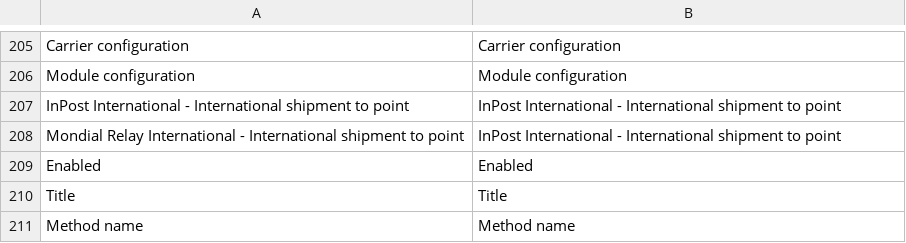
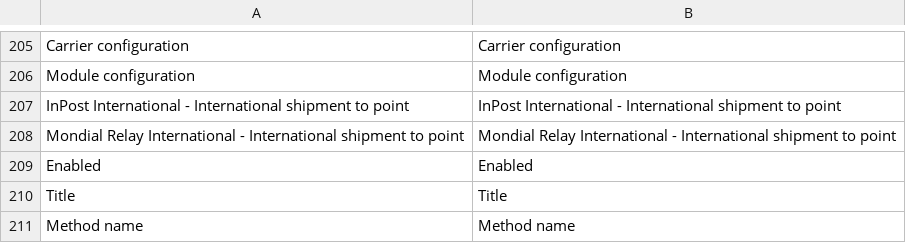
Before and after one commit to groomershop/inpostinternational, a CSV file: i18n/en_US.csv, drawn as a sheet; only a part is shown, gaps mark what is left out.

```diff
--- a/i18n/en_US.csv
+++ b/i18n/en_US.csv
@@ -207,3 +207,3 @@
 "InPost International - International shipment to point","InPost International - International shipment to point"
-"Mondial Relay International - International shipment to point","InPost International - International shipment to point"
+"Mondial Relay International - International shipment to point","Mondial Relay International - International shipment to point"
 "Enabled","Enabled"
```
Also changed, not shown: 2 other files.
